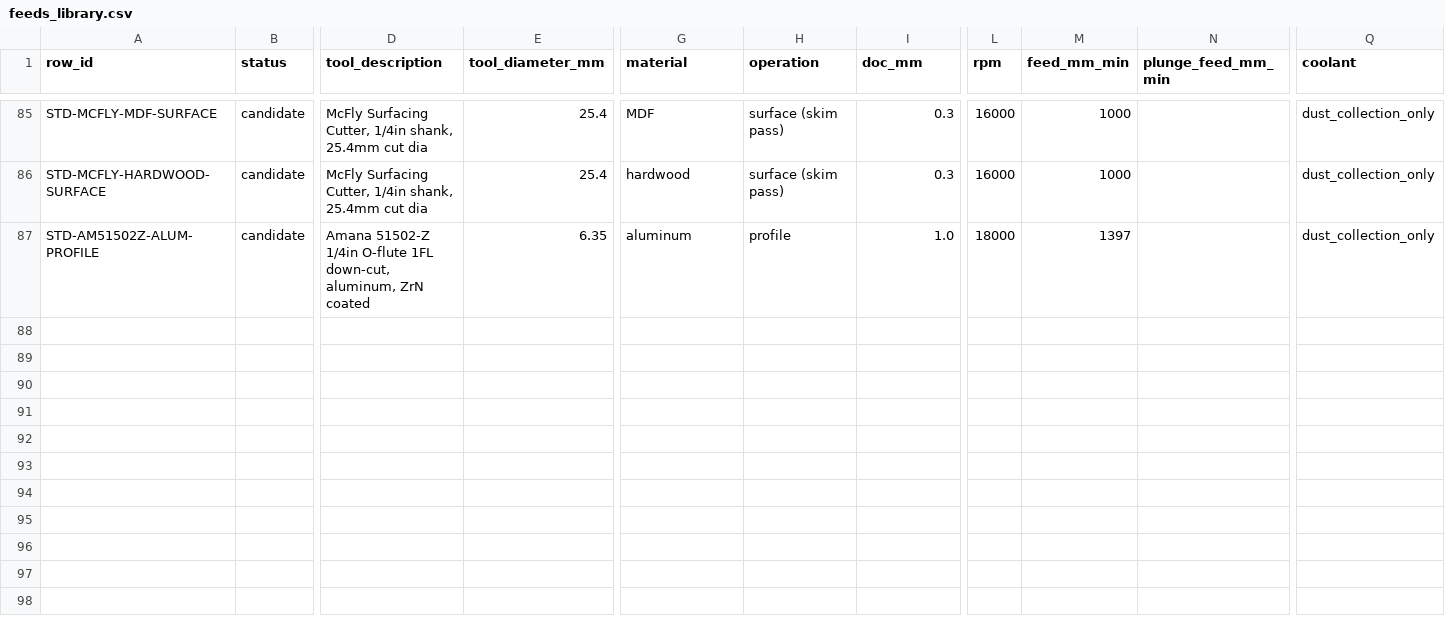
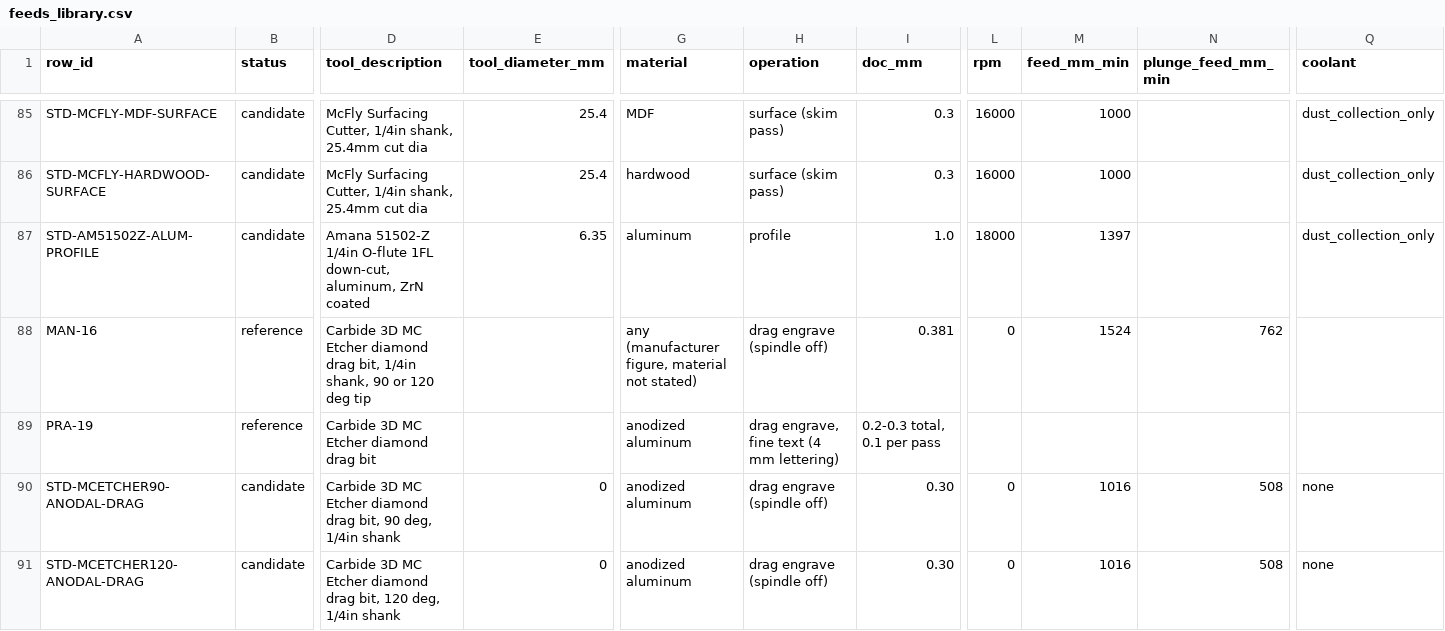
Before and after one commit to flyinthelyceum/fabrication, a CSV file: stations/cnc_shapeoko/feeds/feeds_library.csv, drawn as a sheet; only a part is shown, gaps mark what is left out; rows hold the shown columns only; the diff names each change by its address in the sheet, - before the commit and + after, or states it on an @@ line.

```diff
--- a/stations/cnc_shapeoko/feeds/feeds_library.csv
+++ b/stations/cnc_shapeoko/feeds/feeds_library.csv
+row 88: MAN-16 | reference | Carbide 3D MC Etcher diamond drag bit, 1/4in shank, 90 or 120 deg tip |  | any (manufacturer figure, material not stated) | drag engrave (spindle off) | 0.381 | 0 | 1524 | 762
+row 89: PRA-19 | reference | Carbide 3D MC Etcher diamond drag bit |  | anodized aluminum | drag engrave, fine text (4 mm lettering) | 0.2-0.3 total, 0.1 per pass
+row 90: STD-MCETCHER90-ANODAL-DRAG | candidate | Carbide 3D MC Etcher diamond drag bit, 90 deg, 1/4in shank | 0 | anodized aluminum | drag engrave (spindle off) | 0.30 | 0 | 1016 | 508 | none
+row 91: STD-MCETCHER120-ANODAL-DRAG | candidate | Carbide 3D MC Etcher diamond drag bit, 120 deg, 1/4in shank | 0 | anodized aluminum | drag engrave (spindle off) | 0.30 | 0 | 1016 | 508 | none
```
